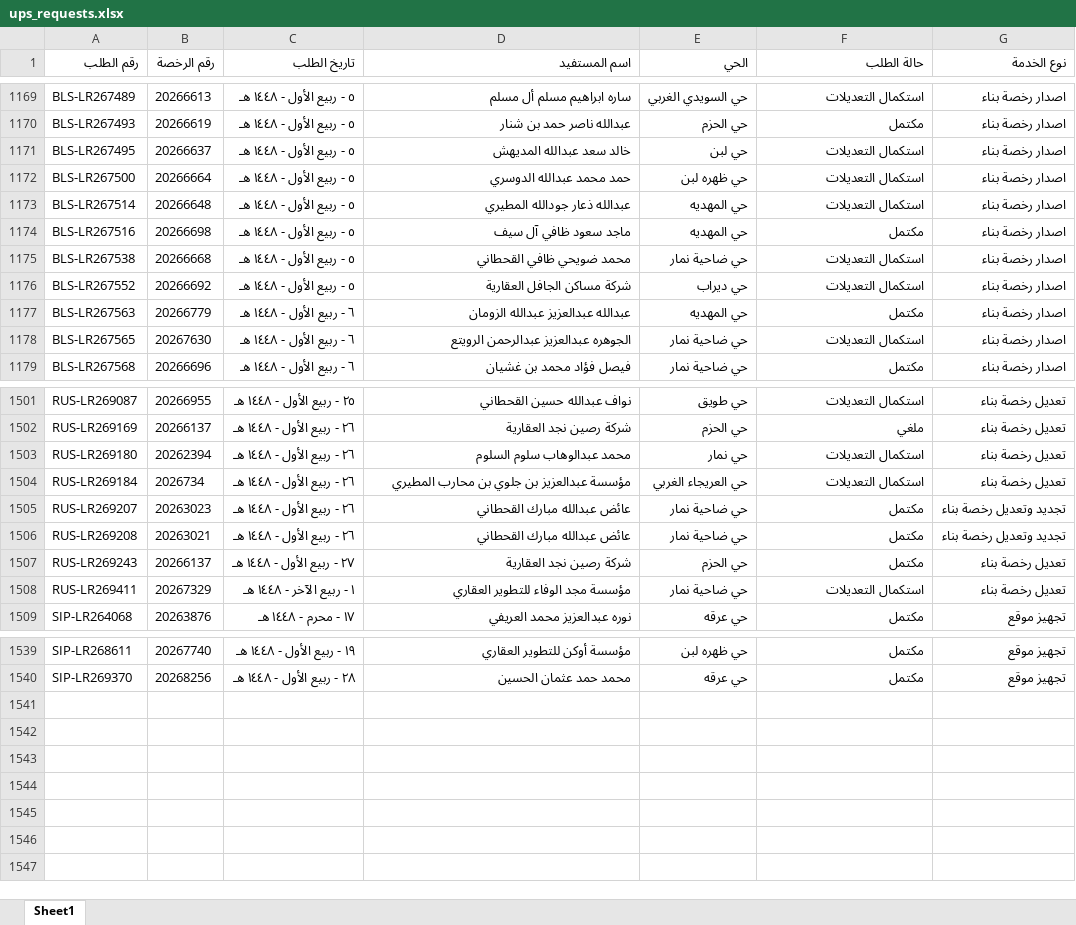
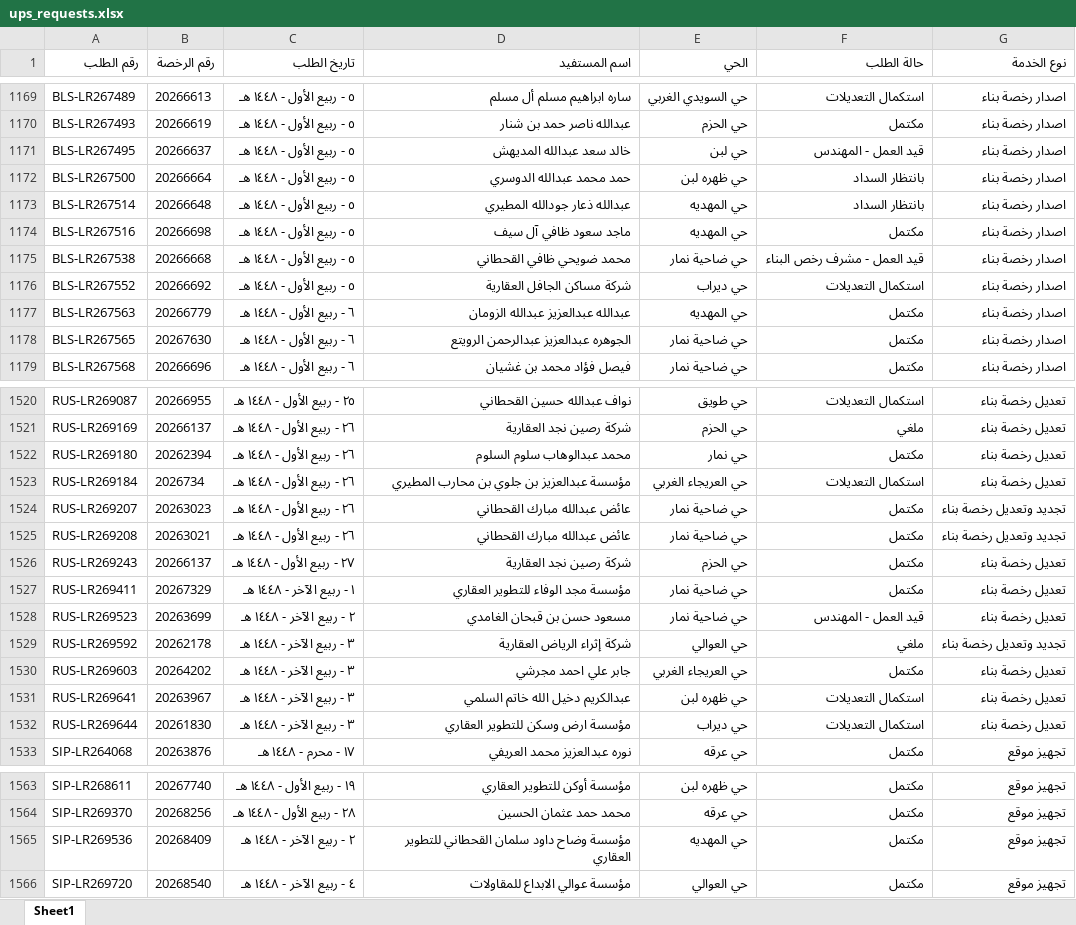
Before and after one commit to anafwest/rkhass-dashboard, an Excel workbook: ups_requests.xlsx, sheet Sheet1, drawn as a sheet; only a part is shown, gaps mark what is left out; values as stored, in another font and other column widths than the file's, no borders; addresses are those after the commit; the diff covers the shown part only; the diff names each change by its address in the sheet, - before the commit and + after, or states it on an @@ line.

```diff
--- a/ups_requests.xlsx (sheet Sheet1)
+++ b/ups_requests.xlsx (sheet Sheet1)
-F1171 (حالة الطلب): استكمال التعديلات
+F1171 (حالة الطلب): قيد العمل - المهندس
-F1172:F1173 (حالة الطلب): استكمال التعديلات
+F1172:F1173 (حالة الطلب): بانتظار السداد
-F1175 (حالة الطلب): استكمال التعديلات
+F1175 (حالة الطلب): قيد العمل - مشرف رخص البناء
-F1178 (حالة الطلب): استكمال التعديلات
+F1178 (حالة الطلب): مكتمل
-F1522 (حالة الطلب): استكمال التعديلات
+F1522 (حالة الطلب): مكتمل
-F1527 (حالة الطلب): استكمال التعديلات
+F1527 (حالة الطلب): مكتمل
+row 1528: RUS-LR269523 | 20263699 | ٢ - ربيع الآخر - ١٤٤٨ هـ | مسعود حسن بن قبحان الغامدي | حي ضاحية نمار | قيد العمل - المهندس | تعديل رخصة بناء
+row 1529: RUS-LR269592 | 20262178 | ٣ - ربيع الآخر - ١٤٤٨ هـ | شركة إثراء الرياض العقارية | حي العوالي | ملغي | تجديد وتعديل رخصة بناء
+row 1530: RUS-LR269603 | 20264202 | ٣ - ربيع الآخر - ١٤٤٨ هـ | جابر علي احمد مجرشي | حي العريجاء الغربي | مكتمل | تعديل رخصة بناء
+row 1531: RUS-LR269641 | 20263967 | ٣ - ربيع الآخر - ١٤٤٨ هـ | عبدالكريم دخيل الله خاتم السلمي | حي ظهره لبن | استكمال التعديلات | تعديل رخصة بناء
+row 1532: RUS-LR269644 | 20261830 | ٣ - ربيع الآخر - ١٤٤٨ هـ | مؤسسة ارض وسكن للتطوير العقاري | حي ديراب | استكمال التعديلات | تعديل رخصة بناء
+row 1565: SIP-LR269536 | 20268409 | ٢ - ربيع الآخر - ١٤٤٨ هـ | مؤسسة وضاح داود سلمان القحطاني للتطوير العقاري | حي المهديه | مكتمل | تجهيز موقع
+row 1566: SIP-LR269720 | 20268540 | ٤ - ربيع الآخر - ١٤٤٨ هـ | مؤسسة عوالي الابداع للمقاولات | حي العوالي | مكتمل | تجهيز موقع
```
Also changed, not shown: 19 added rows and 34 edited cells elsewhere in this sheet, 4 other files.
